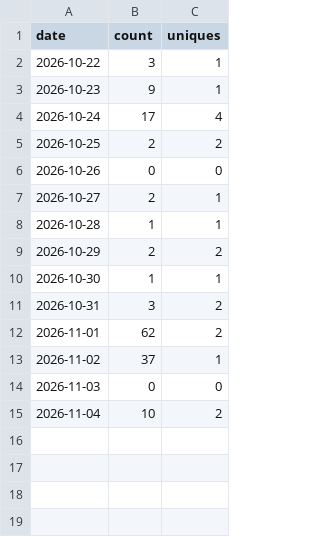
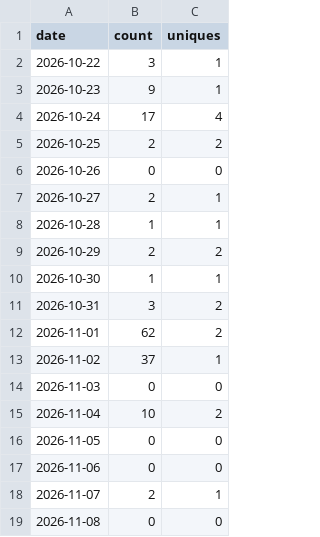
Before and after one commit to AuroraSyncLabs/LightPlayer, a CSV file: views.csv, drawn as a sheet; the diff names each change by its address in the sheet, - before the commit and + after, or states it on an @@ line.

```diff
--- a/views.csv
+++ b/views.csv
+row 16: 2026-11-05 | 0 | 0
+row 17: 2026-11-06 | 0 | 0
+row 18: 2026-11-07 | 2 | 1
+row 19: 2026-11-08 | 0 | 0
```
Also changed, not shown: clones.csv, 3 other files.
